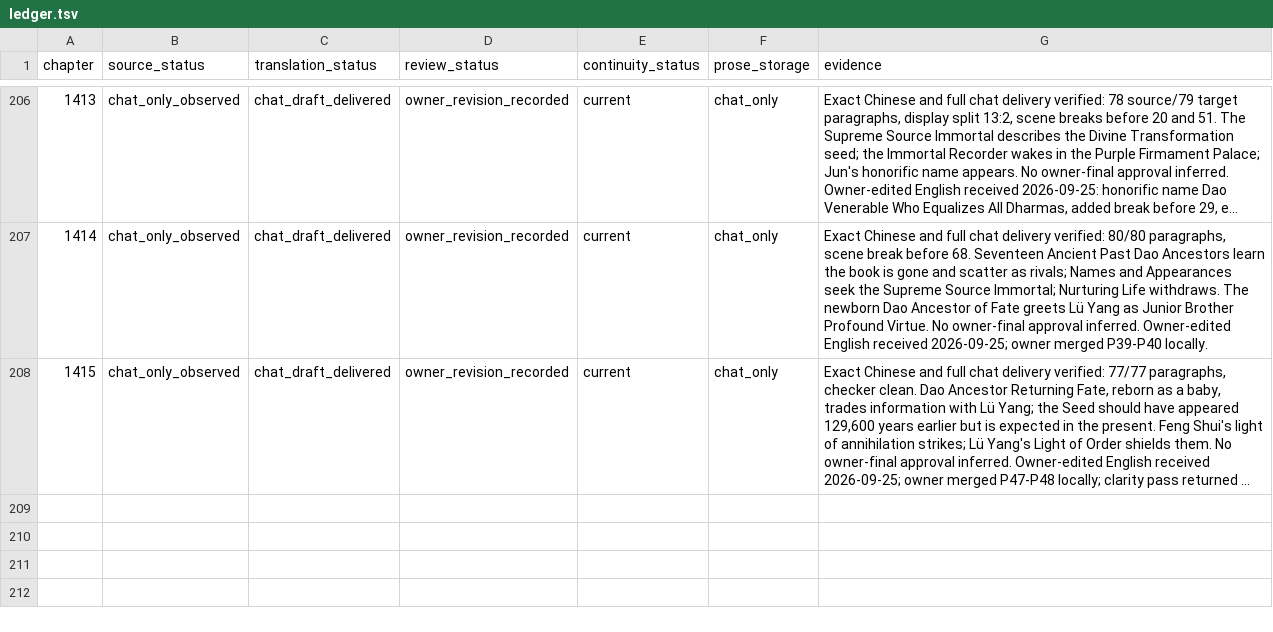
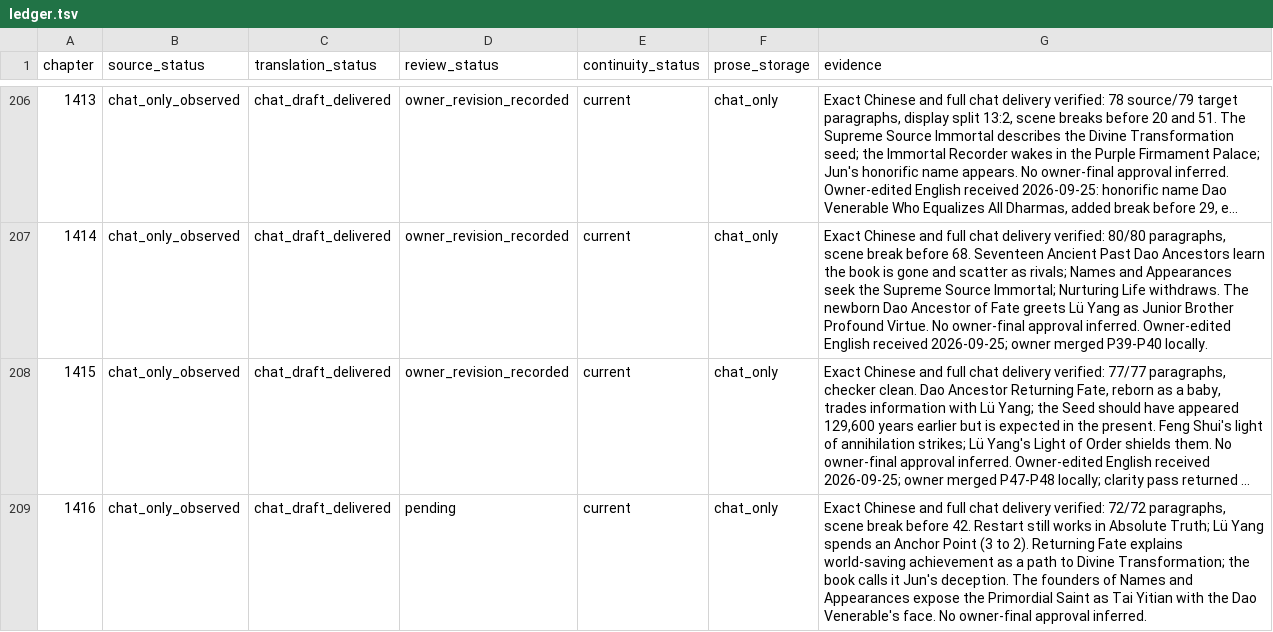
Before and after one commit to RoyUnconquerable/Translation, a TSV file: chatgpt/chapters/ledger.tsv, drawn as a sheet; only a part is shown, gaps mark what is left out; long unchanged cells end in …; the diff names each change by its address in the sheet, - before the commit and + after, or states it on an @@ line.

```diff
--- a/chatgpt/chapters/ledger.tsv
+++ b/chatgpt/chapters/ledger.tsv
+row 209: 1416 | chat_only_observed | chat_draft_delivered | pending | current | chat_only | Exact Chinese and full chat delivery verified: 72/72 paragraphs, scene break before 42. Restart still works in Absolute Truth; Lü Yang spends an Anchor Point (3 to 2). Returning Fate explains world-saving achievement as a path to Divine Transformation; the book calls it Jun's deception. The founders of Names and Appearances expose the Primordial Saint as Tai Yitian with the Dao Venerable's face. No owner-final approval inferred.
```
Also changed, not shown: chatgpt/reference/decision-log.tsv, 1 other file.
